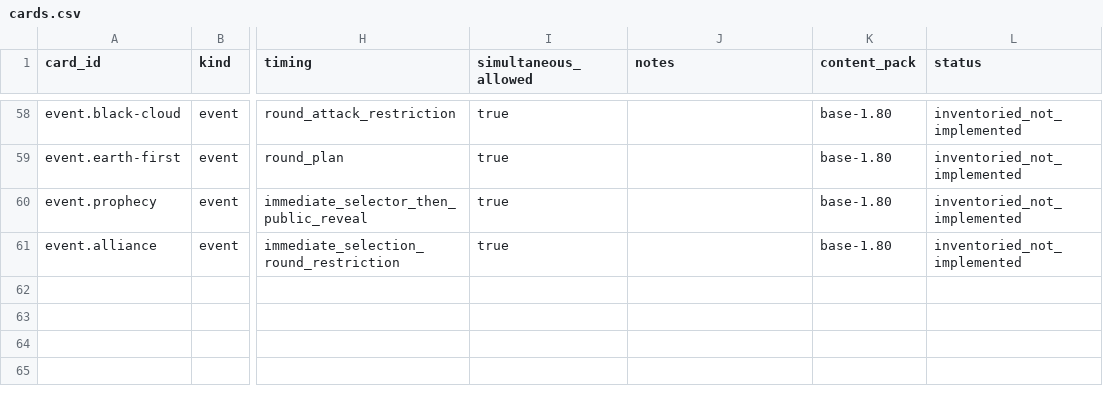
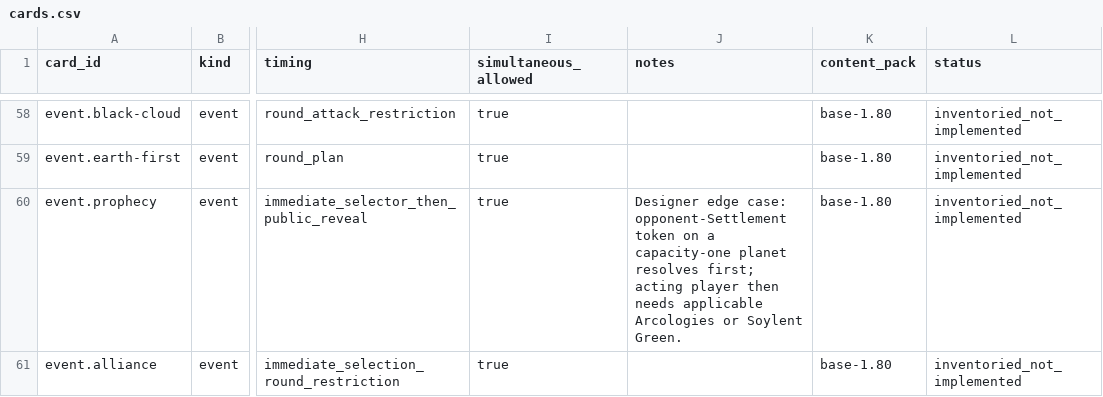
Before and after one commit to charlie-fish/space-force, a CSV file: catalog/cards.csv, drawn as a sheet; only a part is shown, gaps mark what is left out; the diff covers the shown part only; the diff names each change by its address in the sheet, - before the commit and + after, or states it on an @@ line.

```diff
--- a/catalog/cards.csv
+++ b/catalog/cards.csv
-J60 (notes): (empty)
+J60 (notes): Designer edge case: opponent-Settlement token on a capacity-one planet resolves first; acting player then needs applicable Arcologies or Soylent Green.
```
Also changed, not shown: 7 edited cells elsewhere in this file, catalog/sources.csv, catalog/systems.csv, 10 other files.
